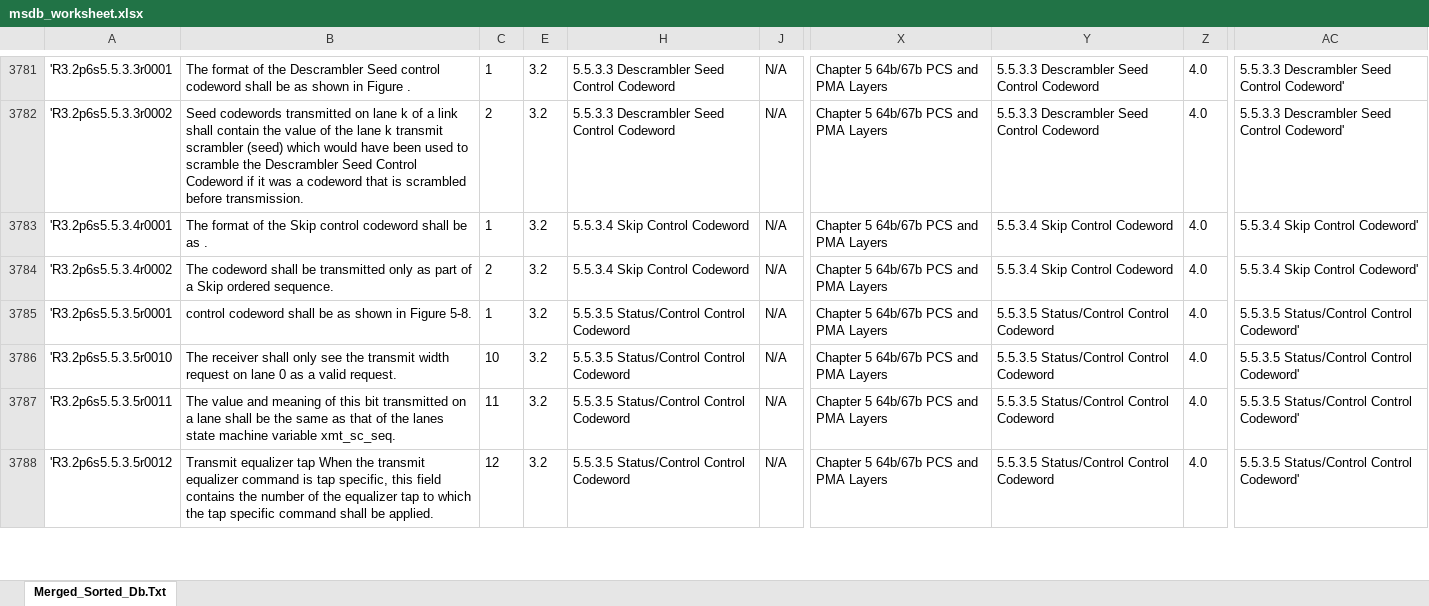
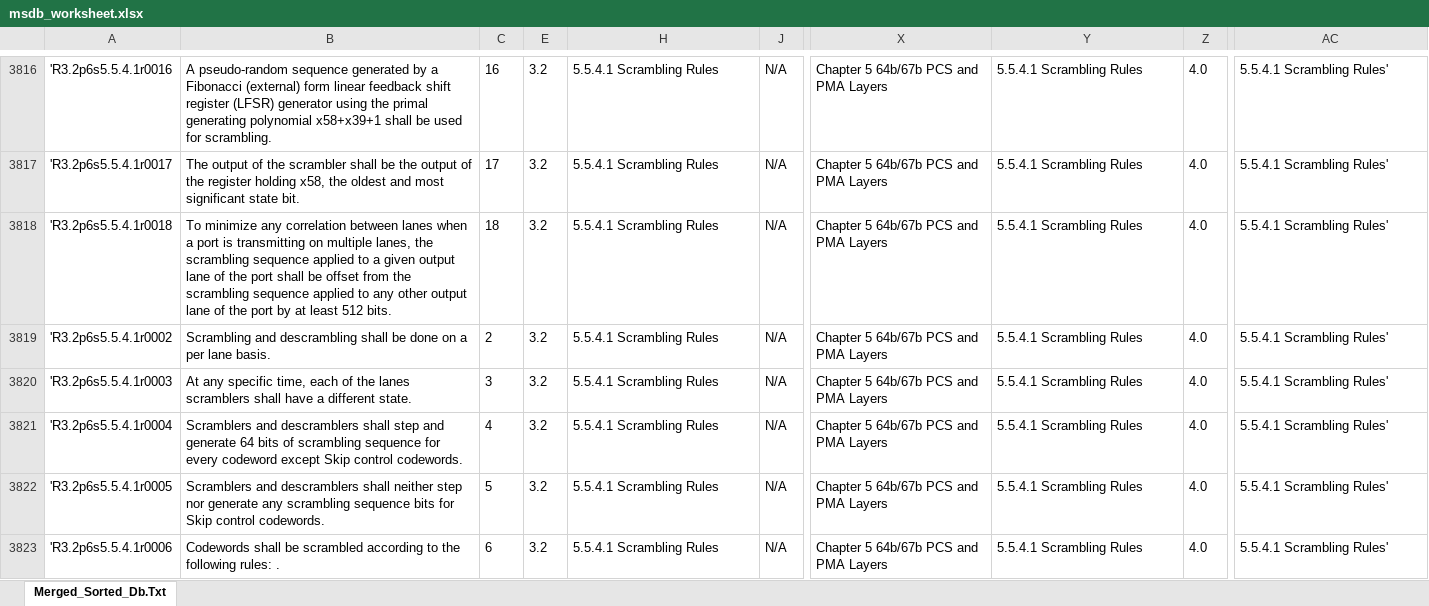
Before and after one commit to RapidIO/RapidIO_Standard, an Excel workbook: Historic_Checklists/msdb_worksheet.xlsx, sheet Merged_Sorted_Db.Txt, drawn as a sheet; only a part is shown, gaps mark what is left out; values as stored, in another font and other column widths than the file's, no borders; charts and pictures not drawn; addresses are those after the commit; the diff covers the shown part only; the diff names each change by its address in the sheet, - before the commit and + after, or states it on an @@ line.

Commit message:
Changes to manual requirements for revision 3.2 based on review of automatically gathered requiremenst for Part 6, chapter 5, section 5.5.4, 5.5.4.1 and 5.5.4.2.

```diff
--- a/Historic_Checklists/msdb_worksheet.xlsx (sheet Merged_Sorted_Db.Txt)
+++ b/Historic_Checklists/msdb_worksheet.xlsx (sheet Merged_Sorted_Db.Txt)
-A3816: 'R3.2p6s5.5.3.3r0001
+A3816: 'R3.2p6s5.5.4.1r0016
-B3816: The format of the Descrambler Seed control codeword shall be as shown in Figure .
+B3816: A pseudo-random sequence generated by a Fibonacci (external) form linear feedback shift register (LFSR) generator using the primal generating polynomial x58+x39+1 shall be used for scrambling.
-C3816: 1
+C3816: 16
-H3816:H3817: 5.5.3.3 Descrambler Seed Control Codeword
+H3816:H3817: 5.5.4.1 Scrambling Rules
-Y3816:Y3817: 5.5.3.3 Descrambler Seed Control Codeword
+Y3816:Y3817: 5.5.4.1 Scrambling Rules
-AC3816:AC3817: 5.5.3.3 Descrambler Seed Control Codeword'
+AC3816:AC3817: 5.5.4.1 Scrambling Rules'
-A3817: 'R3.2p6s5.5.3.3r0002
+A3817: 'R3.2p6s5.5.4.1r0017
-B3817: Seed codewords transmitted on lane k of a link shall contain the value of the lane k transmit scrambler (seed) which would have been used to scramble the Descrambler Seed Control Codeword if it was a codeword that is scrambled before transmission.
+B3817: The output of the scrambler shall be the output of the register holding x58, the oldest and most significant state bit.
-C3817: 2
+C3817: 17
-A3818: 'R3.2p6s5.5.3.4r0001
+A3818: 'R3.2p6s5.5.4.1r0018
-B3818: The format of the Skip control codeword shall be as .
+B3818: To minimize any correlation between lanes when a port is transmitting on multiple lanes, the scrambling sequence applied to a given output lane of the port shall be offset from the scrambling sequence applied to any other output lane of the port by at least 512 bits.
-C3818: 1
+C3818: 18
-H3818:H3819: 5.5.3.4 Skip Control Codeword
+H3818:H3819: 5.5.4.1 Scrambling Rules
-Y3818:Y3819: 5.5.3.4 Skip Control Codeword
+Y3818:Y3819: 5.5.4.1 Scrambling Rules
-AC3818:AC3819: 5.5.3.4 Skip Control Codeword'
+AC3818:AC3819: 5.5.4.1 Scrambling Rules'
-A3819: 'R3.2p6s5.5.3.4r0002
+A3819: 'R3.2p6s5.5.4.1r0002
-B3819: The codeword shall be transmitted only as part of a Skip ordered sequence.
+B3819: Scrambling and descrambling shall be done on a per lane basis.
-A3820: 'R3.2p6s5.5.3.5r0001
+A3820: 'R3.2p6s5.5.4.1r0003
-B3820: control codeword shall be as shown in Figure 5-8.
+B3820: At any specific time, each of the lanes scramblers shall have a different state.
-C3820: 1
+C3820: 3
-H3820:H3823: 5.5.3.5 Status/Control Control Codeword
+H3820:H3823: 5.5.4.1 Scrambling Rules
-Y3820:Y3823: 5.5.3.5 Status/Control Control Codeword
+Y3820:Y3823: 5.5.4.1 Scrambling Rules
-AC3820:AC3823: 5.5.3.5 Status/Control Control Codeword'
+AC3820:AC3823: 5.5.4.1 Scrambling Rules'
-A3821: 'R3.2p6s5.5.3.5r0010
+A3821: 'R3.2p6s5.5.4.1r0004
-B3821: The receiver shall only see the transmit width request on lane 0 as a valid request.
+B3821: Scramblers and descramblers shall step and generate 64 bits of scrambling sequence for every codeword except Skip control codewords.
-C3821: 10
+C3821: 4
-A3822: 'R3.2p6s5.5.3.5r0011
+A3822: 'R3.2p6s5.5.4.1r0005
-B3822: The value and meaning of this bit transmitted on a lane shall be the same as that of the lanes state machine variable xmt_sc_seq.
+B3822: Scramblers and descramblers shall neither step nor generate any scrambling sequence bits for Skip control codewords.
-C3822: 11
+C3822: 5
-A3823: 'R3.2p6s5.5.3.5r0012
+A3823: 'R3.2p6s5.5.4.1r0006
-B3823: Transmit equalizer tap When the transmit equalizer command is tap specific, this field contains the number of the equalizer tap to which the tap specific command shall be applied.
+B3823: Codewords shall be scrambled according to the following rules: .
-C3823: 12
+C3823: 6
```
Also changed, not shown: 1 hidden or unhidden row and 117 edited cells elsewhere in this sheet, 3 other files.
